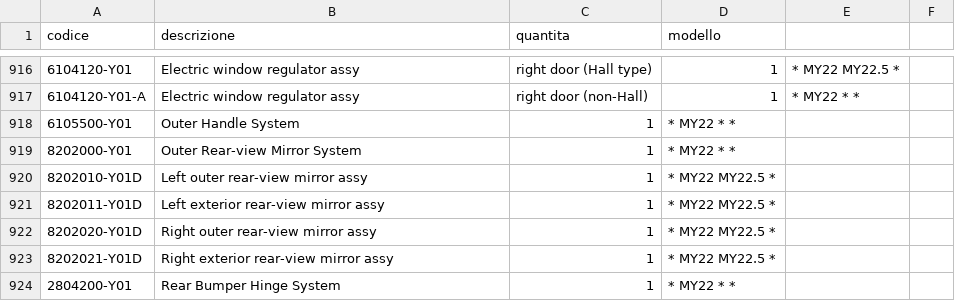
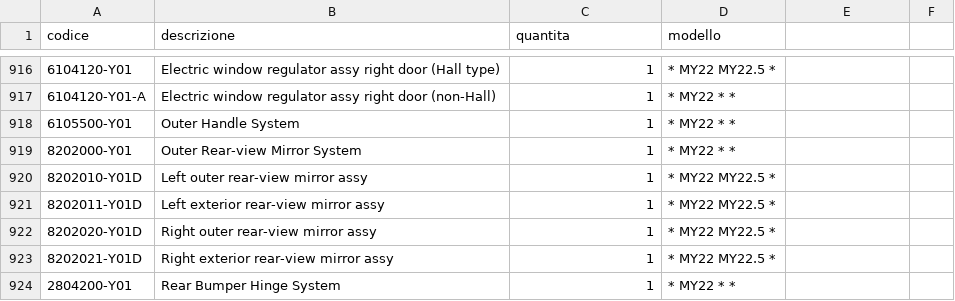
Before and after one commit to MicheleYOYO/YOYO-SpareParts, a CSV file: Parts.csv, drawn as a sheet; only a part is shown, gaps mark what is left out; the diff covers the shown part only; the diff names each change by its address in the sheet, - before the commit and + after, or states it on an @@ line.

```diff
--- a/Parts.csv
+++ b/Parts.csv
-B916 (descrizione): Electric window regulator assy
+B916 (descrizione): Electric window regulator assy right door (Hall type)
-C916 (quantita): right door (Hall type)
+C916 (quantita): 1
-D916 (modello): 1
+D916 (modello): * MY22 MY22.5 *
-E916: * MY22 MY22.5 *
+E916: (empty)
-B917 (descrizione): Electric window regulator assy
+B917 (descrizione): Electric window regulator assy right door (non-Hall)
-C917 (quantita): right door (non-Hall)
+C917 (quantita): 1
-D917 (modello): 1
+D917 (modello): * MY22 * *
-E917: * MY22 * *
+E917: (empty)
```
Also changed, not shown: 104 edited cells elsewhere in this file.
